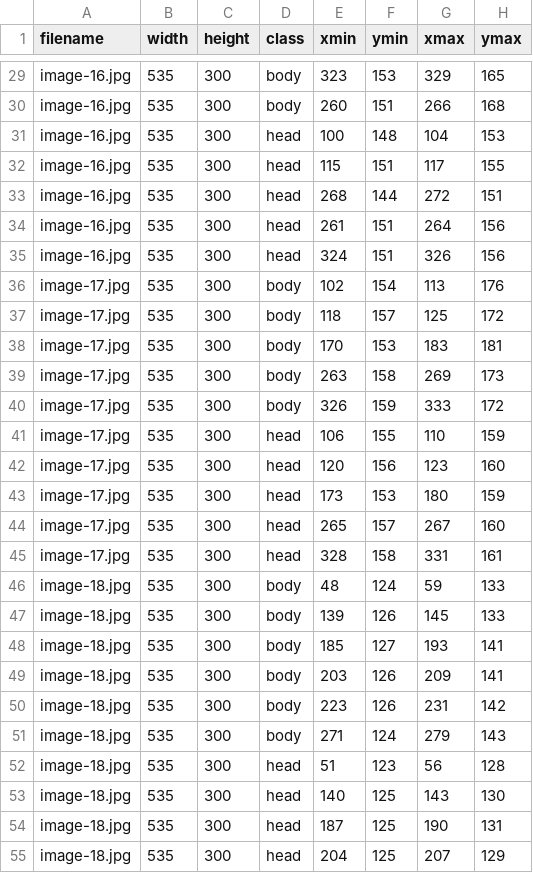
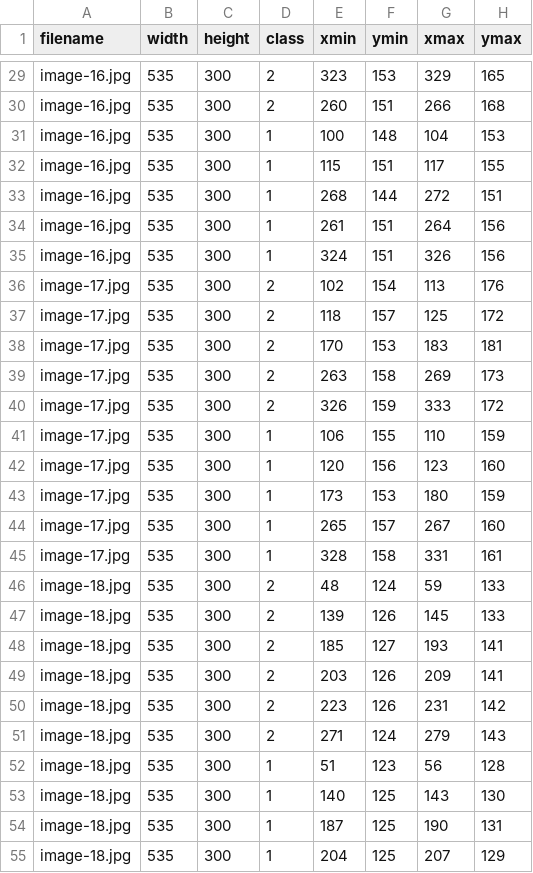
Before and after one commit to HitchedLime/cs_agent, a CSV file: images/test_labels.csv, drawn as a sheet; only a part is shown, gaps mark what is left out; the diff covers the shown part only; the diff names each change by its address in the sheet, - before the commit and + after, or states it on an @@ line.

```diff
--- a/images/test_labels.csv
+++ b/images/test_labels.csv
-D29:D30 (class): body
+D29:D30 (class): 2
-D31:D35 (class): head
+D31:D35 (class): 1
-D36:D40 (class): body
+D36:D40 (class): 2
-D41:D45 (class): head
+D41:D45 (class): 1
-D46:D51 (class): body
+D46:D51 (class): 2
-D52:D55 (class): head
+D52:D55 (class): 1
```
Also changed, not shown: 155 edited cells elsewhere in this file, images/train_labels.csv, 4 other files.
